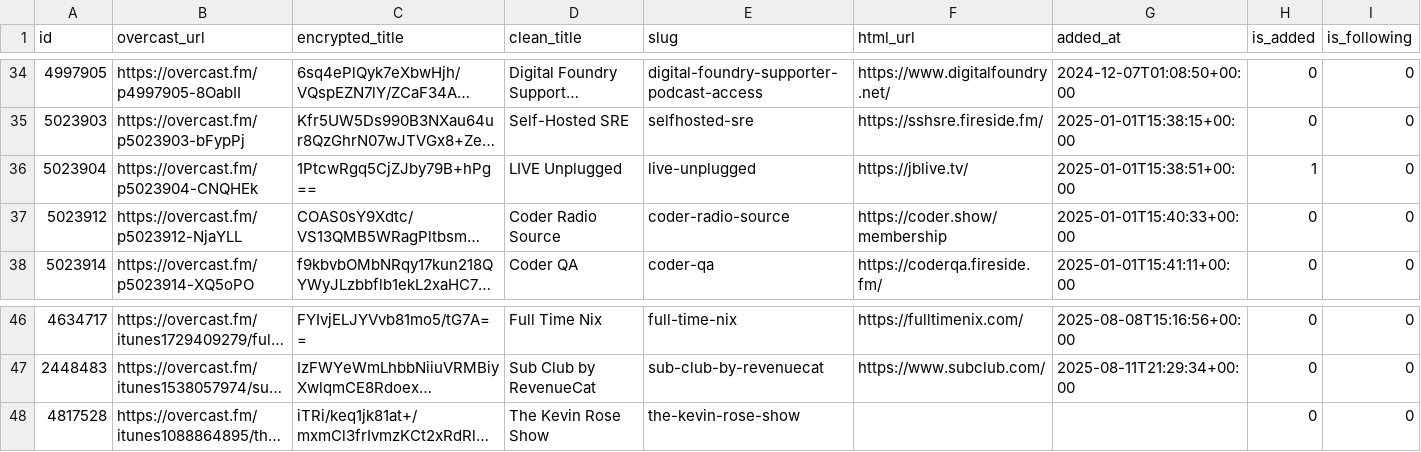
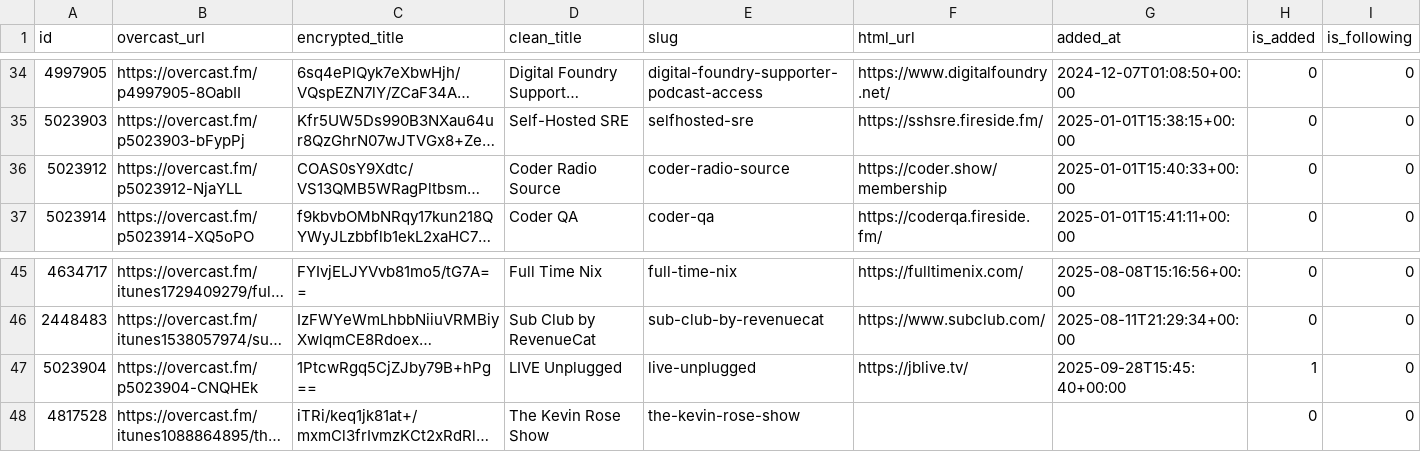
Before and after one commit to josh/overcast-data, a CSV file: feeds.csv, drawn as a sheet; only a part is shown, gaps mark what is left out; long unchanged cells end in …; removed rows and columns are numbered as before the commit, all else as after; the diff names each change by its address in the sheet, - before the commit and + after, or states it on an @@ line.

```diff
--- a/feeds.csv
+++ b/feeds.csv
-row 36: 5023904 | https://overcast.fm/p5023904-CNQHEk | 1PtcwRgq5CjZJby79B+hPg== | LIVE Unplugged | live-unplugged | https://jblive.tv/ | 2025-01-01T15:38:51+00:00 | 1 | 0
+row 47: 5023904 | https://overcast.fm/p5023904-CNQHEk | 1PtcwRgq5CjZJby79B+hPg== | LIVE Unplugged | live-unplugged | https://jblive.tv/ | 2025-09-28T15:45:40+00:00 | 1 | 0
```
Also changed, not shown: 1 other file.
